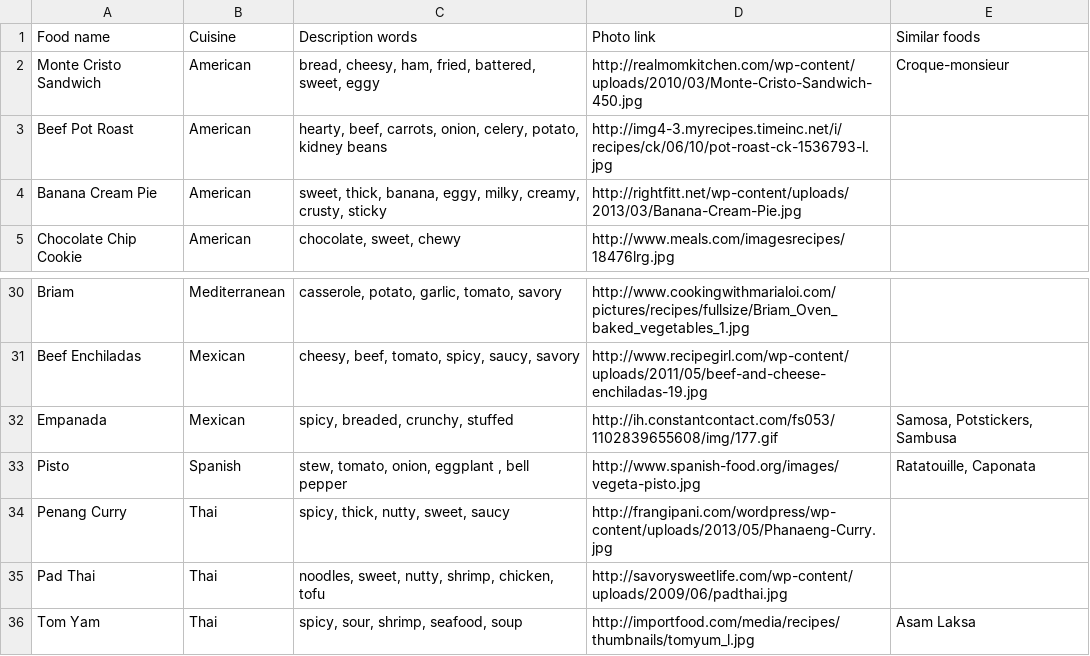
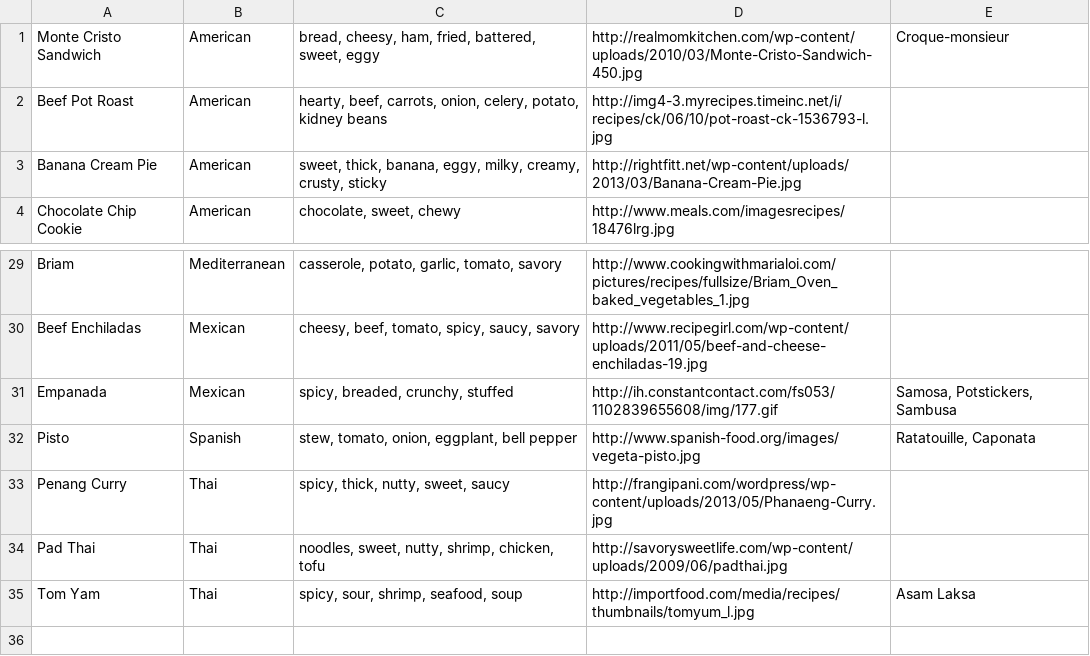
Before and after one commit to sjdemartini/familiar-foods, a TSV file: assets/foods.tsv, drawn as a sheet; only a part is shown, gaps mark what is left out.

Commit message:
Update foods.tsv for minor fixes

```diff
--- a/assets/foods.tsv
+++ b/assets/foods.tsv
@@ -1,2 +1 @@
-Food name	Cuisine	Description words	Photo link	Similar foods
 Monte Cristo Sandwich	American	bread, cheesy, ham, fried, battered, sweet, eggy	http://realmomkitchen.com/wp-content/uploads/2010/03/Monte-Cristo-Sandwich-450.jpg	Croque-monsieur
@@ -32,3 +31,3 @@ Beef Enchiladas	Mexican	cheesy, beef, tomato, spicy, saucy, savory	http://www.re
 Empanada	Mexican	spicy, breaded, crunchy, stuffed	http://ih.constantcontact.com/fs053/1102839655608/img/177.gif	Samosa, Potstickers, Sambusa
-Pisto	Spanish	stew, tomato, onion, eggplant , bell pepper	http://www.spanish-food.org/images/vegeta-pisto.jpg	Ratatouille, Caponata
+Pisto	Spanish	stew, tomato, onion, eggplant, bell pepper	http://www.spanish-food.org/images/vegeta-pisto.jpg	Ratatouille, Caponata
 Penang Curry	Thai	spicy, thick, nutty, sweet, saucy	http://frangipani.com/wordpress/wp-content/uploads/2013/05/Phanaeng-Curry.jpg	
```
